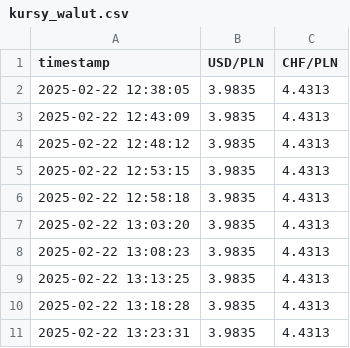
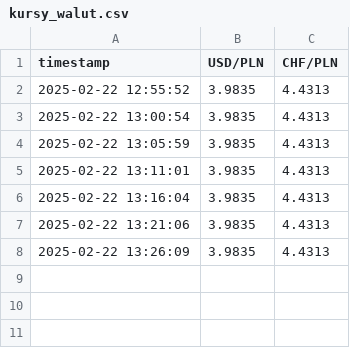
Before and after one commit to zkicek/History, a CSV file: kursy_walut.csv, drawn as a sheet.

Commit message:
Aktualizacja kursów walut 2025-02-22 13:26:11

```diff
--- a/kursy_walut.csv
+++ b/kursy_walut.csv
@@ -1,11 +1,8 @@
 timestamp,USD/PLN,CHF/PLN
-2025-02-22 12:38:05,3.9835,4.4313
-2025-02-22 12:43:09,3.9835,4.4313
-2025-02-22 12:48:12,3.9835,4.4313
-2025-02-22 12:53:15,3.9835,4.4313
-2025-02-22 12:58:18,3.9835,4.4313
-2025-02-22 13:03:20,3.9835,4.4313
-2025-02-22 13:08:23,3.9835,4.4313
-2025-02-22 13:13:25,3.9835,4.4313
-2025-02-22 13:18:28,3.9835,4.4313
-2025-02-22 13:23:31,3.9835,4.4313
+2025-02-22 12:55:52,3.9835,4.4313
+2025-02-22 13:00:54,3.9835,4.4313
+2025-02-22 13:05:59,3.9835,4.4313
+2025-02-22 13:11:01,3.9835,4.4313
+2025-02-22 13:16:04,3.9835,4.4313
+2025-02-22 13:21:06,3.9835,4.4313
+2025-02-22 13:26:09,3.9835,4.4313
```
